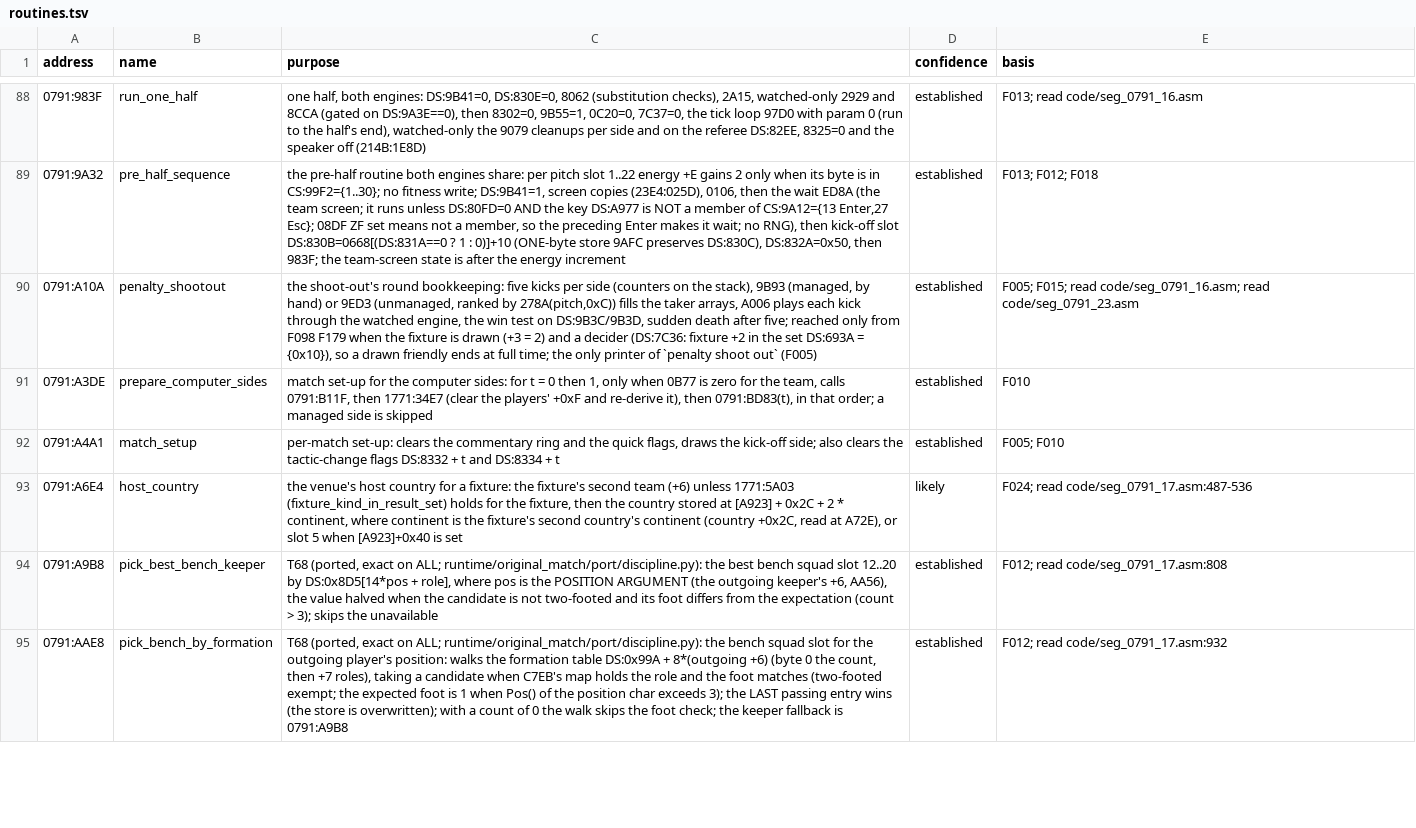
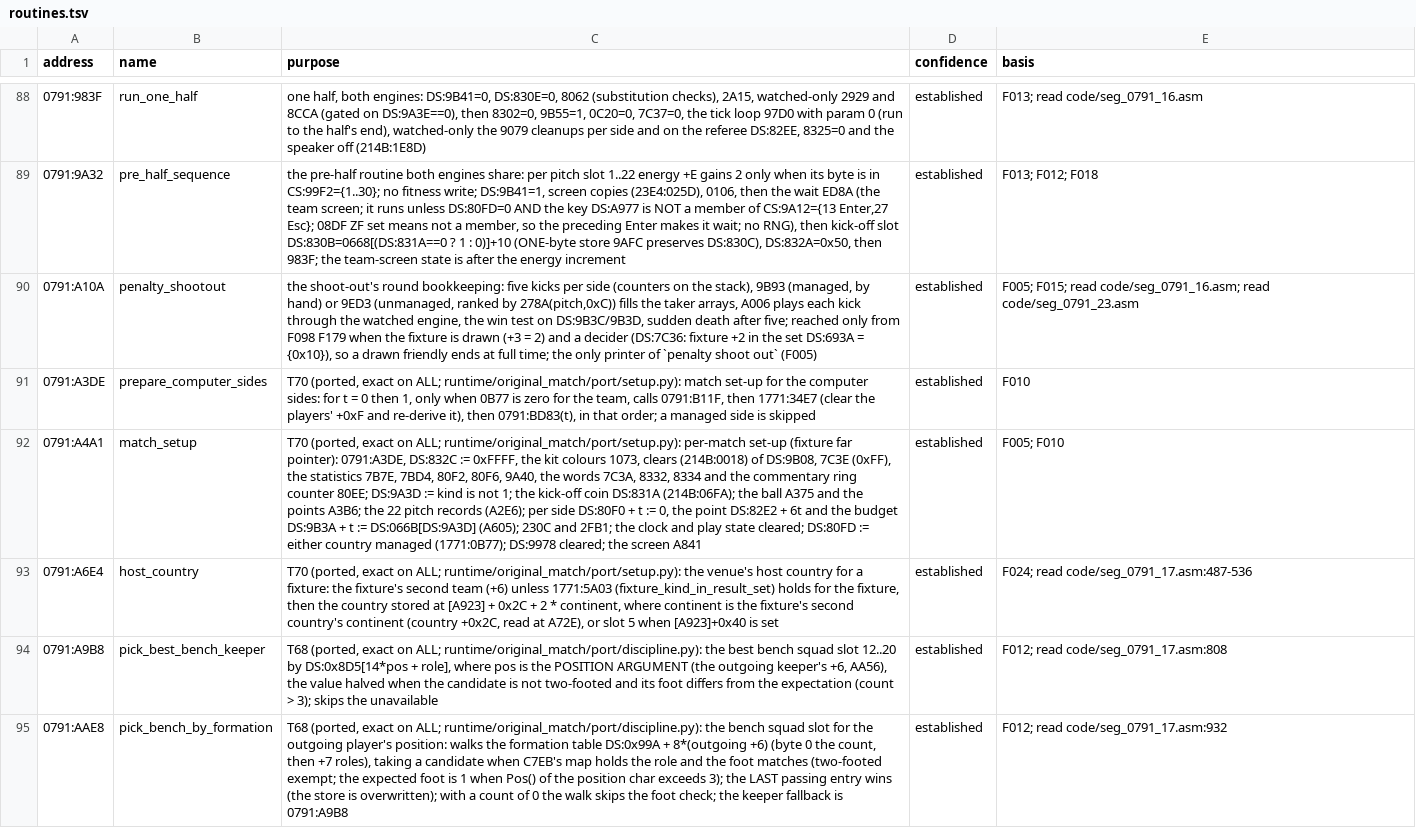
Before and after one commit to diegoami/goal2-archaeology, a TSV file: static/goal-exe/annotations/routines.tsv, drawn as a sheet; only a part is shown, gaps mark what is left out; the diff covers the shown part only; the diff names each change by its address in the sheet, - before the commit and + after, or states it on an @@ line.

```diff
--- a/static/goal-exe/annotations/routines.tsv
+++ b/static/goal-exe/annotations/routines.tsv
-C91 (purpose): match set-up…
+C91 (purpose): T70 (ported, exact on ALL; runtime/original_match/port/setup.py): match set-up…
-C92 (purpose): per-match set-up: clears the commentary ring and the quick flags, draws the kick-off side; also clears the tactic-change flags DS:8332 + t and DS:8334 + t
+C92 (purpose): T70 (ported, exact on ALL; runtime/original_match/port/setup.py): per-match set-up (fixture far pointer): 0791:A3DE, DS:832C := 0xFFFF, the kit colours 1073, clears (214B:0018) of DS:9B08, 7C3E (0xFF), the statistics 7B7E, 7BD4, 80F2, 80F6, 9A40, the words 7C3A, 8332, 8334 and the commentary ring counter 80EE; DS:9A3D := kind is not 1; the kick-off coin DS:831A (214B:06FA); the ball A375 and the points A3B6; the 22 pitch records (A2E6); per side DS:80F0 + t := 0, the point DS:82E2 + 6t and the budget DS:9B3A + t := DS:066B[DS:9A3D] (A605); 230C and 2FB1; the clock and play state cleared; DS:80FD := either country managed (1771:0B77); DS:9978 cleared; the screen A841
-C93 (purpose): the venue's…
+C93 (purpose): T70 (ported, exact on ALL; runtime/original_match/port/setup.py): the venue's…
-D93 (confidence): likely
+D93 (confidence): established
```
Also changed, not shown: 6 added rows and 12 edited cells elsewhere in this file, 1 other file.
